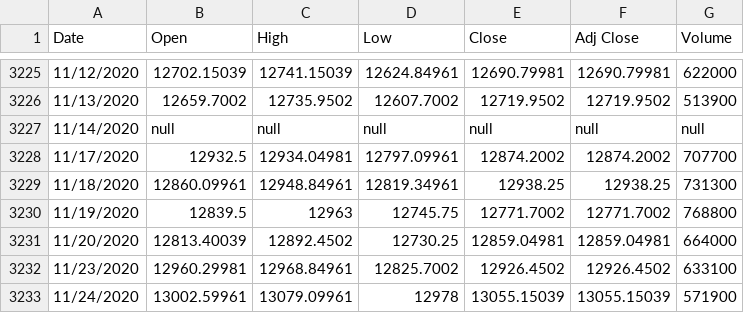
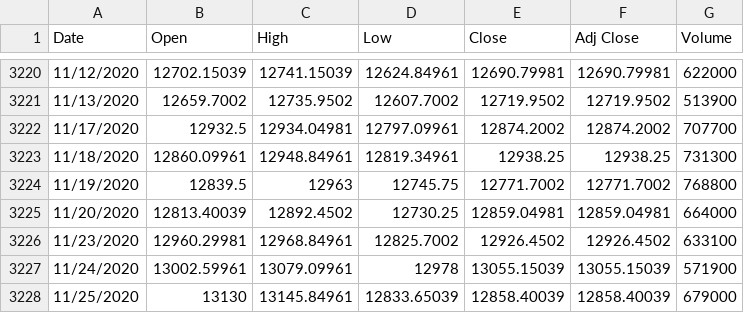
Before and after one commit to ArohanH/FinsearchRLArohanHazarika, a CSV file: Finsearch RL/^NSEI.csv, drawn as a sheet; only a part is shown, gaps mark what is left out; the shorter side is filled out with more unchanged rows; the diff covers the shown part only; the diff names each change by its address in the sheet, - before the commit and + after, or states it on an @@ line.

```diff
--- a/Finsearch RL/^NSEI.csv
+++ b/Finsearch RL/^NSEI.csv
-row 3227: 11/14/2020 | null | null | null | null | null | null
```
Also changed, not shown: 5 removed rows elsewhere in this file.
